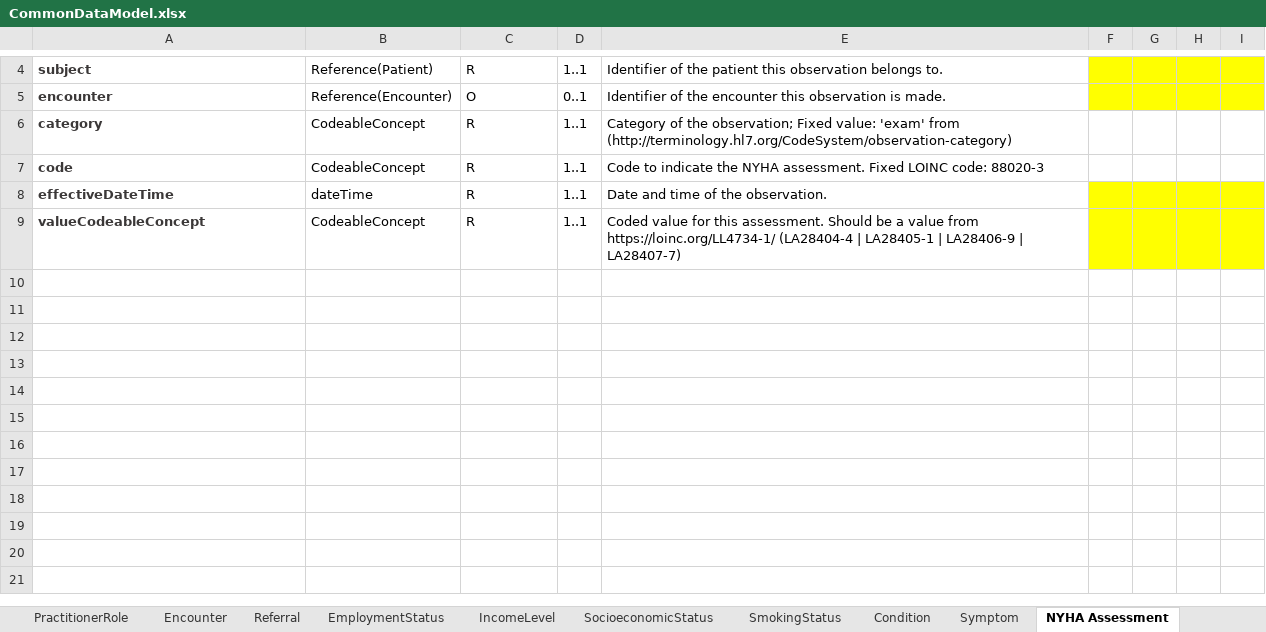
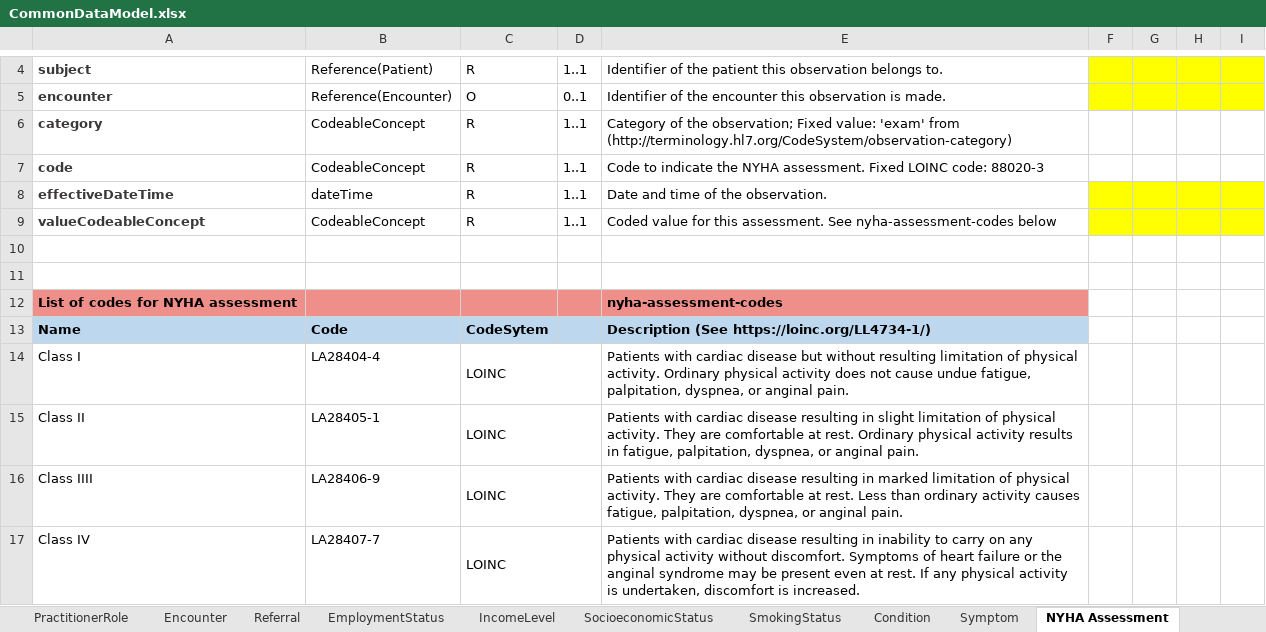
Before and after one commit to DataTools4Heart/common-data-model, an Excel workbook: CommonDataModel.xlsx, sheet NYHA Assessment, drawn as a sheet; only a part is shown, gaps mark what is left out; values as stored, in another font and other column widths than the file's, no borders; the diff names each change by its address in the sheet, - before the commit and + after, or states it on an @@ line.

Commit message:
:memo: Add NYHA Assessment value set

```diff
--- a/CommonDataModel.xlsx (sheet NYHA Assessment)
+++ b/CommonDataModel.xlsx (sheet NYHA Assessment)
-E9: …this assessment. Should be a value from https://loinc.org/LL4734-1/ (LA28404-4 | LA28405-1 | LA28406-9 | LA28407-7)
+E9: …this assessment. See nyha-assessment-codes below
+row 10: (empty)
+row 11: (empty)
+row 12: List of codes for NYHA assessment |  |  |  | nyha-assessment-codes
+row 13: Name | Code | CodeSytem |  | Description (See https://loinc.org/LL4734-1/)
+row 14: Class I | LA28404-4 | LOINC |  | Patients with cardiac disease but without resulting limitation of physical activity. Ordinary physical activity does not cause undue fatigue, palpitation, dyspnea, or anginal pain.
+row 15: Class II | LA28405-1 | LOINC |  | Patients with cardiac disease resulting in slight limitation of physical activity. They are comfortable at rest. Ordinary physical activity results in fatigue, palpitation, dyspnea, or anginal pain.
+row 16: Class IIII | LA28406-9 | LOINC |  | Patients with cardiac disease resulting in marked limitation of physical activity. They are comfortable at rest. Less than ordinary activity causes fatigue, palpitation, dyspnea, or anginal pain.
+row 17: Class IV | LA28407-7 | LOINC |  | Patients with cardiac disease resulting in inability to carry on any physical activity without discomfort. Symptoms of heart failure or the anginal syndrome may be present even at rest. If any physical activity is undertaken, discomfort is increased.
```
Also changed, not shown: sheet Patient, sheet SocioeconomicStatus, sheet DocumentReference, sheet SmokingStatus, sheet Referral, sheet Encounter.
